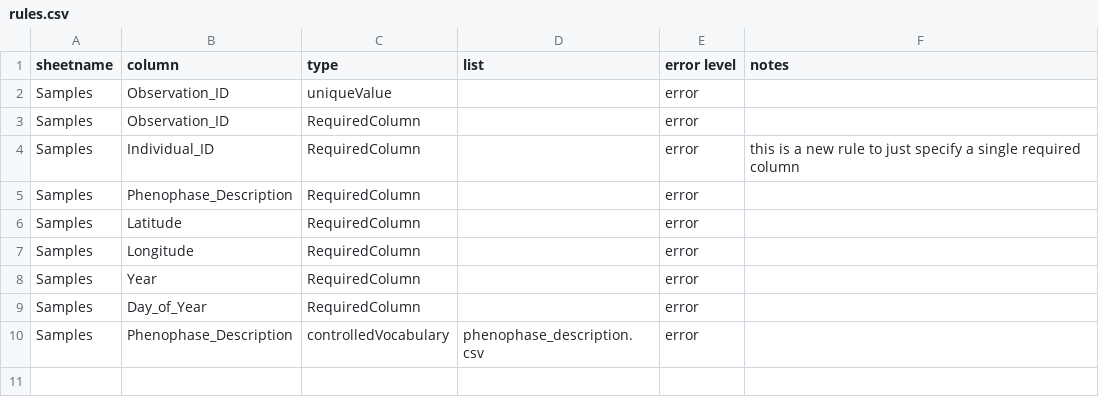
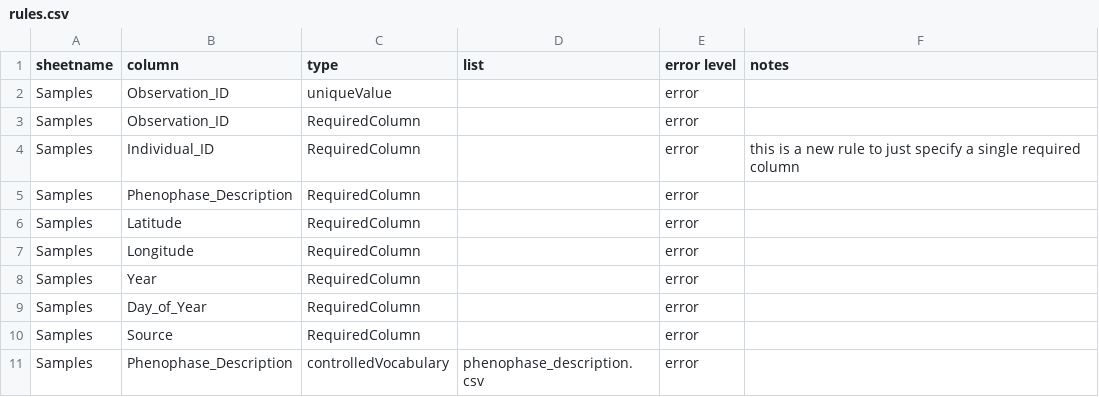
Before and after one commit to edenny/pheno_paper, a CSV file: npn/config/rules.csv, drawn as a sheet; the diff names each change by its address in the sheet, - before the commit and + after, or states it on an @@ line.

Commit message:
separating project configuration and data output directories, allows for us to continue with testing pheno_paper separately from ALL phenology data loading work.  This commit also has a more robust SPARQL query example that gets ALL pertinent trait data for present and absent classes.

```diff
--- a/npn/config/rules.csv
+++ b/npn/config/rules.csv
+row 10: Samples | Source | RequiredColumn |  | error
```
Also changed, not shown: pep725/config/rules.csv, 5 other files.
